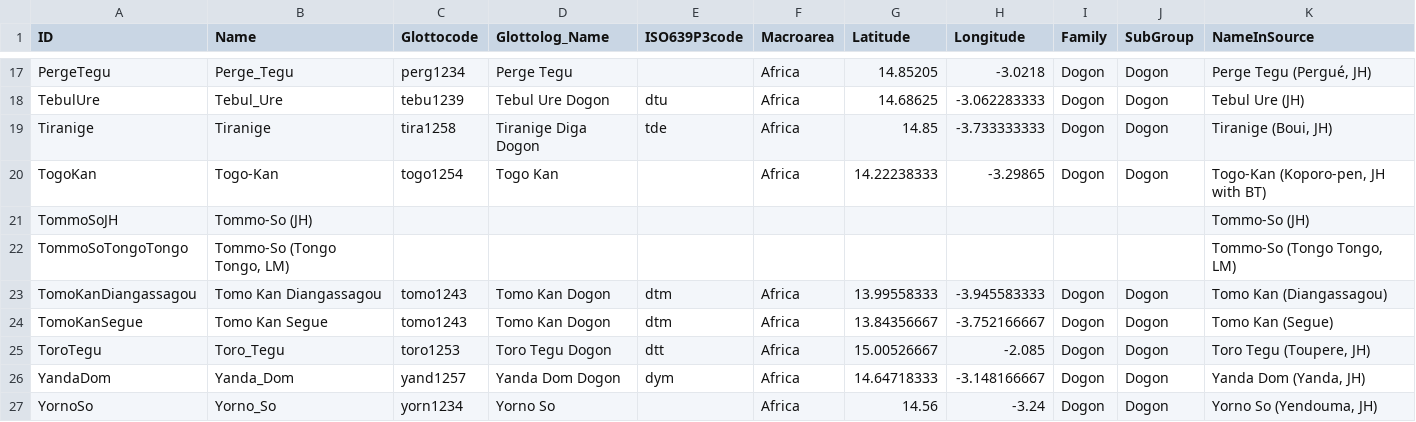
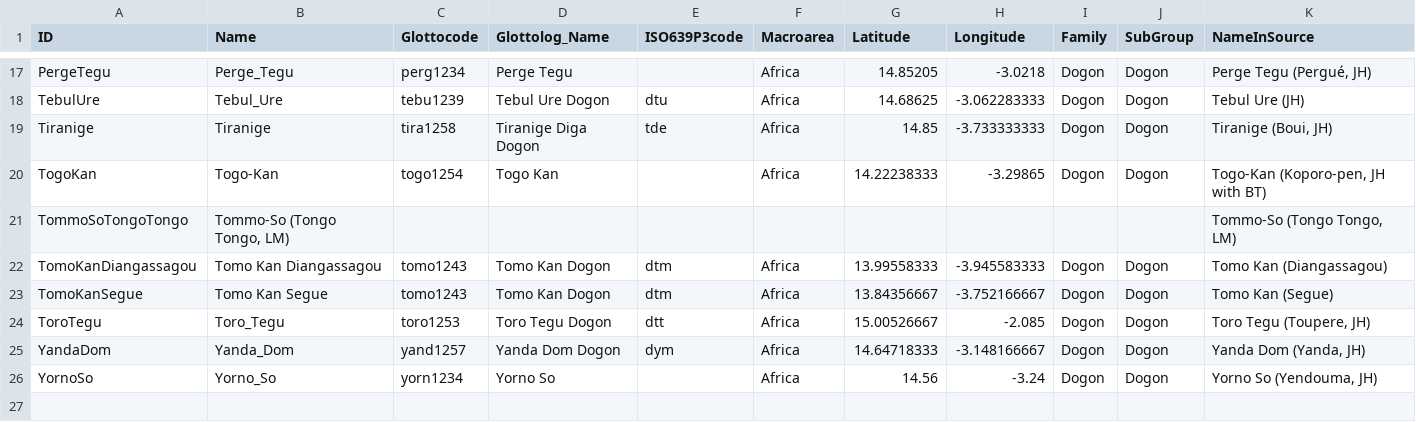
Before and after one commit to languageislands/heathdogon, a CSV file: cldf/languages.csv, drawn as a sheet; only a part is shown, gaps mark what is left out; the diff names each change by its address in the sheet, - before the commit and + after, or states it on an @@ line.

```diff
--- a/cldf/languages.csv
+++ b/cldf/languages.csv
-row 21: TommoSoJH | Tommo-So (JH) |  |  |  |  |  |  |  |  | Tommo-So (JH)
```
Also changed, not shown: cldf/parameters.csv, etc/orthography.tsv, 9 other files.
